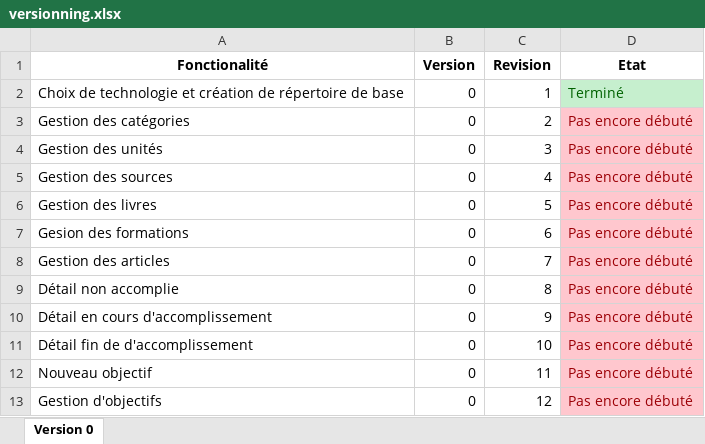
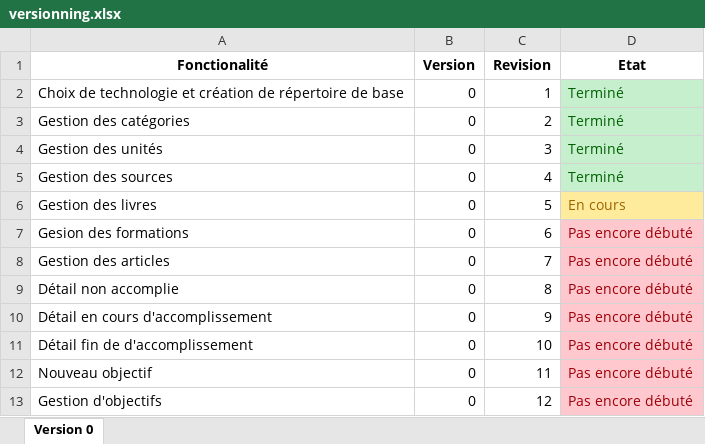
Before and after one commit to MedElans/library, an Excel workbook: conception/versionning.xlsx, sheet Version 0, drawn as a sheet; values as stored, in another font and other column widths than the file's, no borders; table styles not drawn; the diff names each change by its address in the sheet, - before the commit and + after, or states it on an @@ line.

Commit message:
Version 0.4
Gestion des unités, Gestion des souces

```diff
--- a/conception/versionning.xlsx (sheet Version 0)
+++ b/conception/versionning.xlsx (sheet Version 0)
-D3:D5 (Etat): Pas encore débuté
+D3:D5 (Etat): Terminé
@@ D3:D5 fill: #FFC7CE → #C6EFCE, text colour: #9C0006 → #006100 @@
-D6 (Etat): Pas encore débuté
+D6 (Etat): En cours
@@ D6 fill: #FFC7CE → #FFEB9C, text colour: #9C0006 → #9C6500 @@
```
Also changed, not shown: 19 other files.
